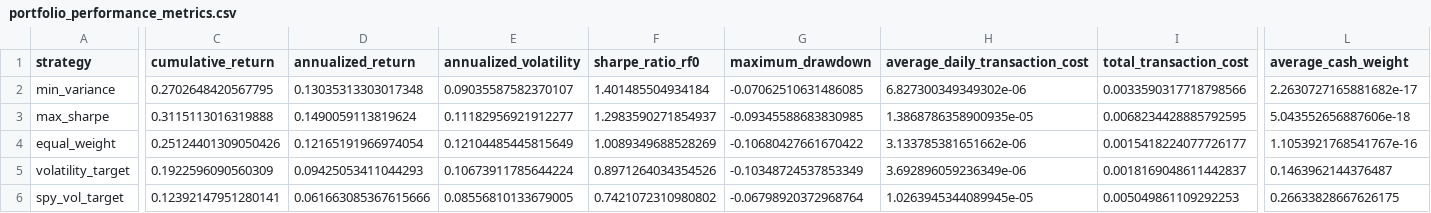
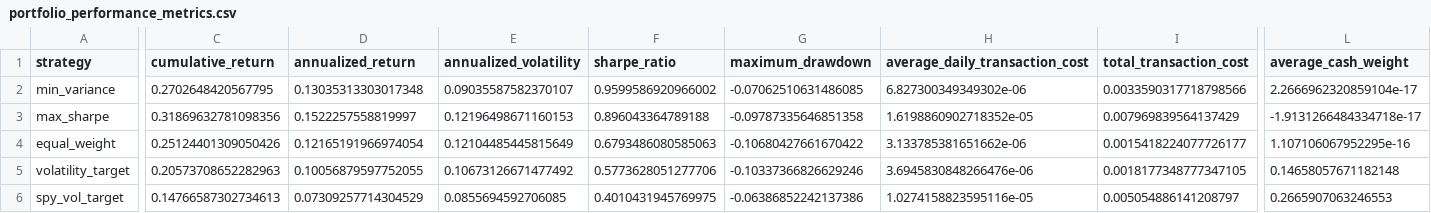
Before and after one commit to ihsandd07/quant-volatility-research, a CSV file: reports/portfolio_performance_metrics.csv, drawn as a sheet; only a part is shown, gaps mark what is left out; the diff covers the shown part only; the diff names each change by its address in the sheet, - before the commit and + after, or states it on an @@ line.

```diff
--- a/reports/portfolio_performance_metrics.csv
+++ b/reports/portfolio_performance_metrics.csv
-F1: sharpe_ratio_rf0
+F1: sharpe_ratio
-F2 (sharpe_ratio): 1.401485504934184
+F2 (sharpe_ratio): 0.9599586920966002
-L2 (average_cash_weight): 2.2630727165881682e-17
+L2 (average_cash_weight): 2.2666962320859104e-17
-C3 (cumulative_return): 0.3115113016319888
+C3 (cumulative_return): 0.31869632781098356
-D3 (annualized_return): 0.1490059113819624
+D3 (annualized_return): 0.1522257558819997
-E3 (annualized_volatility): 0.11182956921912277
+E3 (annualized_volatility): 0.12196498671160153
-F3 (sharpe_ratio): 1.2983590271854937
+F3 (sharpe_ratio): 0.896043364789188
-G3 (maximum_drawdown): -0.09345588683830985
+G3 (maximum_drawdown): -0.09787335646851358
-H3 (average_daily_transaction_cost): 1.3868786358900935e-05
+H3 (average_daily_transaction_cost): 1.6198860902718352e-05
-I3 (total_transaction_cost): 0.0068234428885792595
+I3 (total_transaction_cost): 0.007969839564137429
-L3 (average_cash_weight): 5.043552656887606e-18
+L3 (average_cash_weight): -1.9131266484334718e-17
-F4 (sharpe_ratio): 1.0089349688528269
+F4 (sharpe_ratio): 0.6793486080585063
-L4 (average_cash_weight): 1.1053921768541767e-16
+L4 (average_cash_weight): 1.107106067952295e-16
-C5 (cumulative_return): 0.1922596090560309
+C5 (cumulative_return): 0.20573708652282963
-D5 (annualized_return): 0.09425053411044293
+D5 (annualized_return): 0.10056879597752055
-E5 (annualized_volatility): 0.10673911785644224
+E5 (annualized_volatility): 0.10673126671477492
-F5 (sharpe_ratio): 0.8971264034354526
+F5 (sharpe_ratio): 0.5773628051277706
-G5 (maximum_drawdown): -0.10348724537853349
+G5 (maximum_drawdown): -0.10337366826629246
-H5 (average_daily_transaction_cost): 3.692896059236349e-06
+H5 (average_daily_transaction_cost): 3.6945830848266476e-06
-I5 (total_transaction_cost): 0.0018169048611442837
+I5 (total_transaction_cost): 0.0018177348777347105
-L5 (average_cash_weight): 0.1463962144376487
+L5 (average_cash_weight): 0.14658057671182148
-C6 (cumulative_return): 0.12392147951280141
+C6 (cumulative_return): 0.14766587302734613
-D6 (annualized_return): 0.061663085367615666
+D6 (annualized_return): 0.07309257714304529
-E6 (annualized_volatility): 0.08556810133679005
+E6 (annualized_volatility): 0.0855694592706085
-F6 (sharpe_ratio): 0.7421072310980802
+F6 (sharpe_ratio): 0.4010431945769975
-G6 (maximum_drawdown): -0.06798920372968764
+G6 (maximum_drawdown): -0.06386852242137386
-H6 (average_daily_transaction_cost): 1.0263945344089945e-05
+H6 (average_daily_transaction_cost): 1.0274158823595116e-05
-I6 (total_transaction_cost): 0.005049861109292253
+I6 (total_transaction_cost): 0.005054886141208797
-L6 (average_cash_weight): 0.26633828667626175
+L6 (average_cash_weight): 0.2665907063246553
```
Also changed, not shown: 5 edited cells elsewhere in this file, data/raw/adjusted_prices.csv, reports/portfolio_bootstrap_ci.csv, 16 other files.
